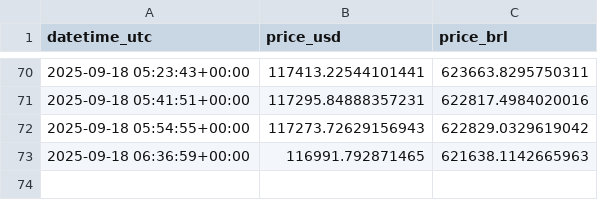
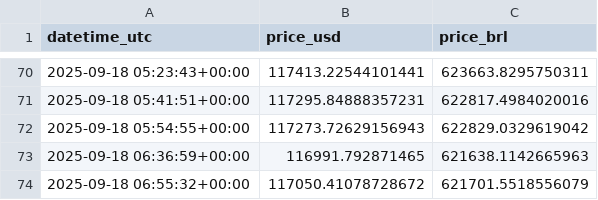
Before and after one commit to rodrigsimao/alertabitcoin, a CSV file: btc_history.csv, drawn as a sheet; only a part is shown, gaps mark what is left out.

```diff
--- a/btc_history.csv
+++ b/btc_history.csv
@@ -73 +73,2 @@ datetime_utc,price_usd,price_brl
 2025-09-18 06:36:59+00:00,116991.792871465,621638.1142665963
+2025-09-18 06:55:32+00:00,117050.41078728672,621701.5518556079
```
Also changed, not shown: 1 other file.
